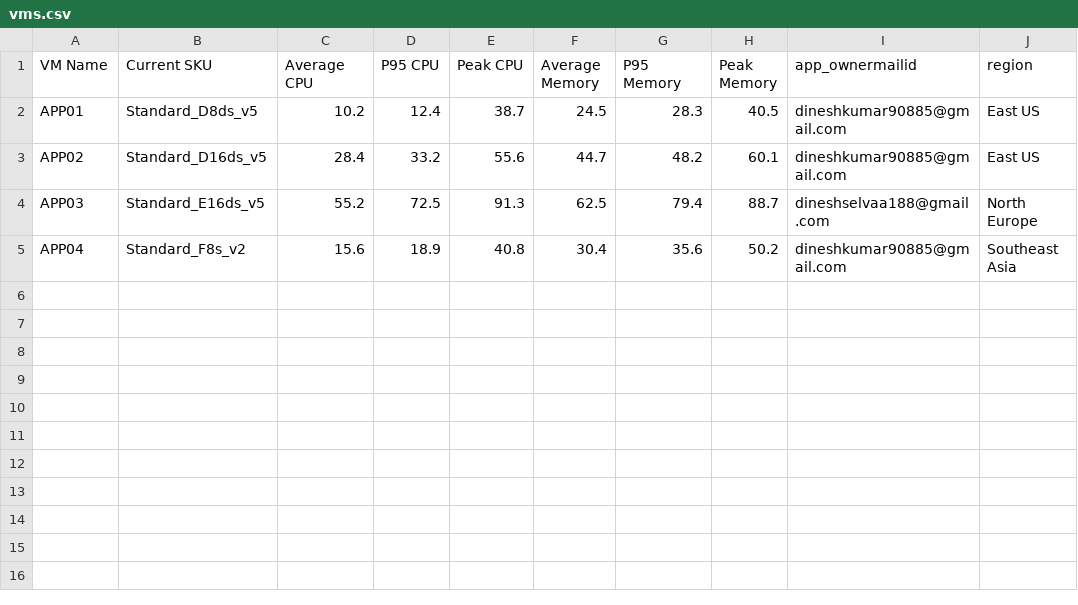
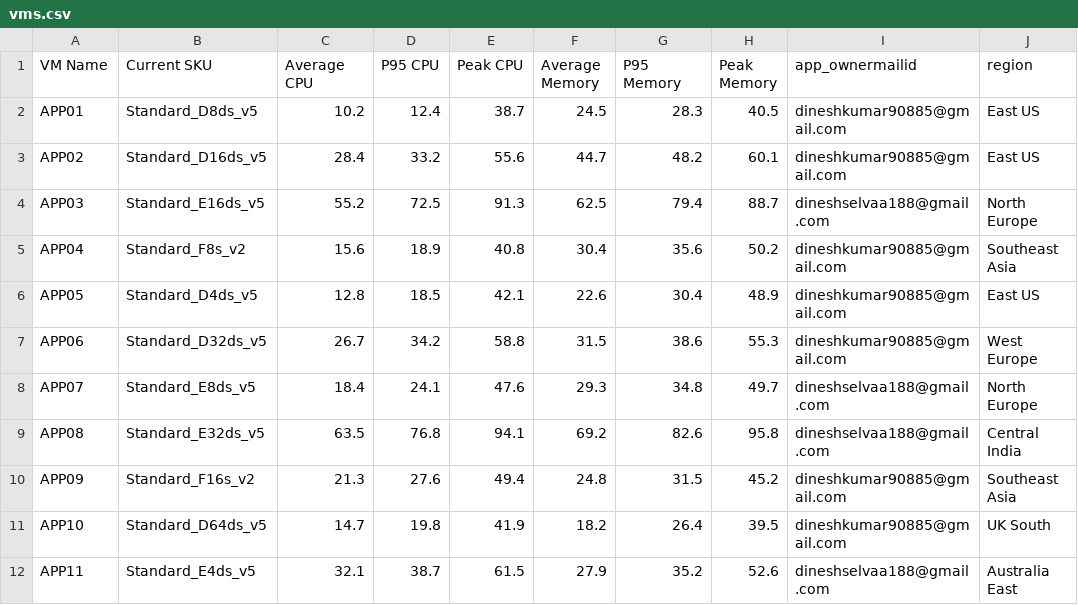
Before and after one commit to dinesh-byte/cost_optimiz, a CSV file: vms.csv, drawn as a sheet.

```diff
--- a/vms.csv
+++ b/vms.csv
@@ -5 +5,8 @@ APP03,Standard_E16ds_v5,55.2,72.5,91.3,62.5,79.4,88.7,dineshselvaa188@gmail.com,
 APP04,Standard_F8s_v2,15.6,18.9,40.8,30.4,35.6,50.2,dineshkumar90885@gmail.com,Southeast Asia
+APP05,Standard_D4ds_v5,12.8,18.5,42.1,22.6,30.4,48.9,dineshkumar90885@gmail.com,East US
+APP06,Standard_D32ds_v5,26.7,34.2,58.8,31.5,38.6,55.3,dineshkumar90885@gmail.com,West Europe
+APP07,Standard_E8ds_v5,18.4,24.1,47.6,29.3,34.8,49.7,dineshselvaa188@gmail.com,North Europe
+APP08,Standard_E32ds_v5,63.5,76.8,94.1,69.2,82.6,95.8,dineshselvaa188@gmail.com,Central India
+APP09,Standard_F16s_v2,21.3,27.6,49.4,24.8,31.5,45.2,dineshkumar90885@gmail.com,Southeast Asia
+APP10,Standard_D64ds_v5,14.7,19.8,41.9,18.2,26.4,39.5,dineshkumar90885@gmail.com,UK South
+APP11,Standard_E4ds_v5,32.1,38.7,61.5,27.9,35.2,52.6,dineshselvaa188@gmail.com,Australia East
```
Also changed, not shown: 10 other files.
